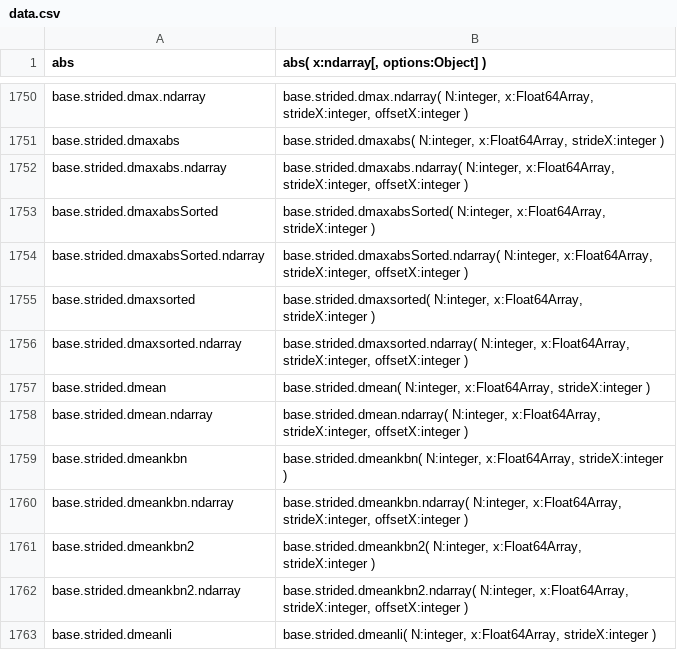
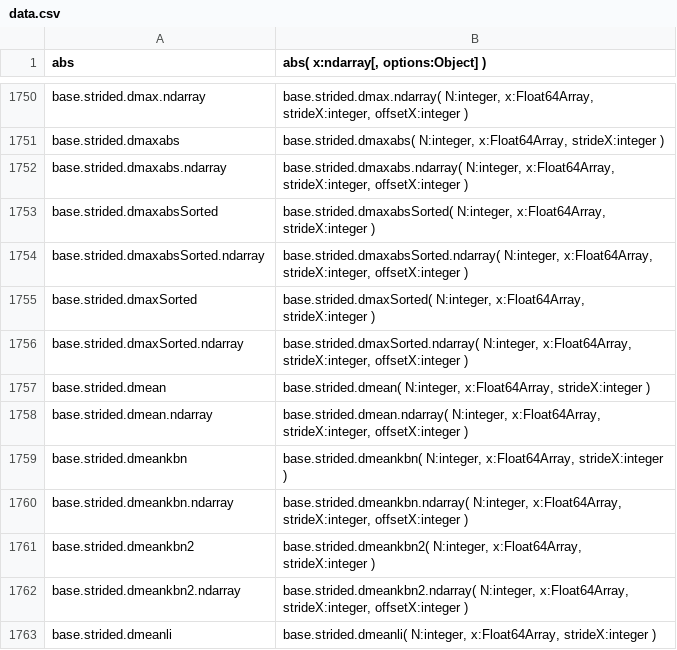
Before and after one commit to stdlib-js/repl-typed-signature, a CSV file: data/data.csv, drawn as a sheet; only a part is shown, gaps mark what is left out.

```diff
--- a/data/data.csv
+++ b/data/data.csv
@@ -1754,4 +1754,4 @@ base.strided.dmaxabsSorted,"base.strided.dmaxabsSorted( N:integer, x:Float64Arra
 base.strided.dmaxabsSorted.ndarray,"base.strided.dmaxabsSorted.ndarray( N:integer, x:Float64Array, strideX:integer, offsetX:integer )"
-base.strided.dmaxsorted,"base.strided.dmaxsorted( N:integer, x:Float64Array, strideX:integer )"
-base.strided.dmaxsorted.ndarray,"base.strided.dmaxsorted.ndarray( N:integer, x:Float64Array, strideX:integer, offsetX:integer )"
+base.strided.dmaxSorted,"base.strided.dmaxSorted( N:integer, x:Float64Array, strideX:integer )"
+base.strided.dmaxSorted.ndarray,"base.strided.dmaxSorted.ndarray( N:integer, x:Float64Array, strideX:integer, offsetX:integer )"
 base.strided.dmean,"base.strided.dmean( N:integer, x:Float64Array, strideX:integer )"
```
Also changed, not shown: 4 other files.
